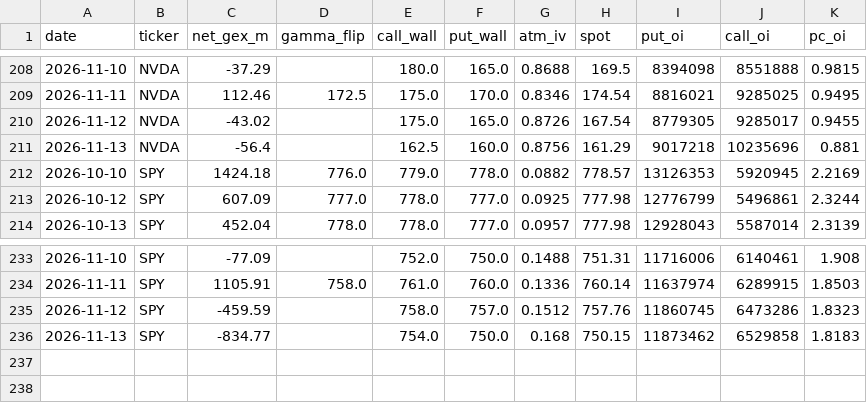
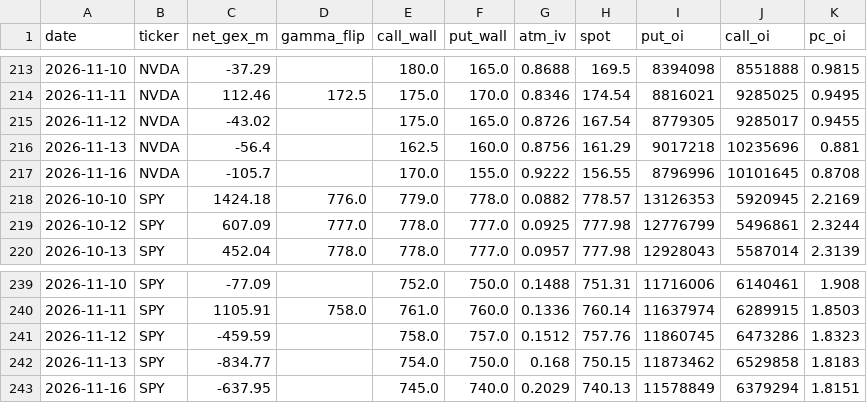
Before and after one commit to louisctlau/asset-mix-dashboard, a CSV file: data/options_history.csv, drawn as a sheet; only a part is shown, gaps mark what is left out; the diff covers the shown part only.

```diff
--- a/data/options_history.csv
+++ b/data/options_history.csv
@@ -211,2 +216,3 @@ date,ticker,net_gex_m,gamma_flip,call_wall,put_wall,atm_iv,spot,put_oi,call_oi,p
 2026-11-13,NVDA,-56.4,,162.5,160.0,0.8756,161.29,9017218,10235696,0.881
+2026-11-16,NVDA,-105.7,,170.0,155.0,0.9222,156.55,8796996,10101645,0.8708
 2026-10-10,SPY,1424.18,776.0,779.0,778.0,0.0882,778.57,13126353,5920945,2.2169
@@ -236 +242,2 @@ date,ticker,net_gex_m,gamma_flip,call_wall,put_wall,atm_iv,spot,put_oi,call_oi,p
 2026-11-13,SPY,-834.77,,754.0,750.0,0.168,750.15,11873462,6529858,1.8183
+2026-11-16,SPY,-637.95,,745.0,740.0,0.2029,740.13,11578849,6379294,1.8151
```
Also changed, not shown: 5 added rows elsewhere in this file.
